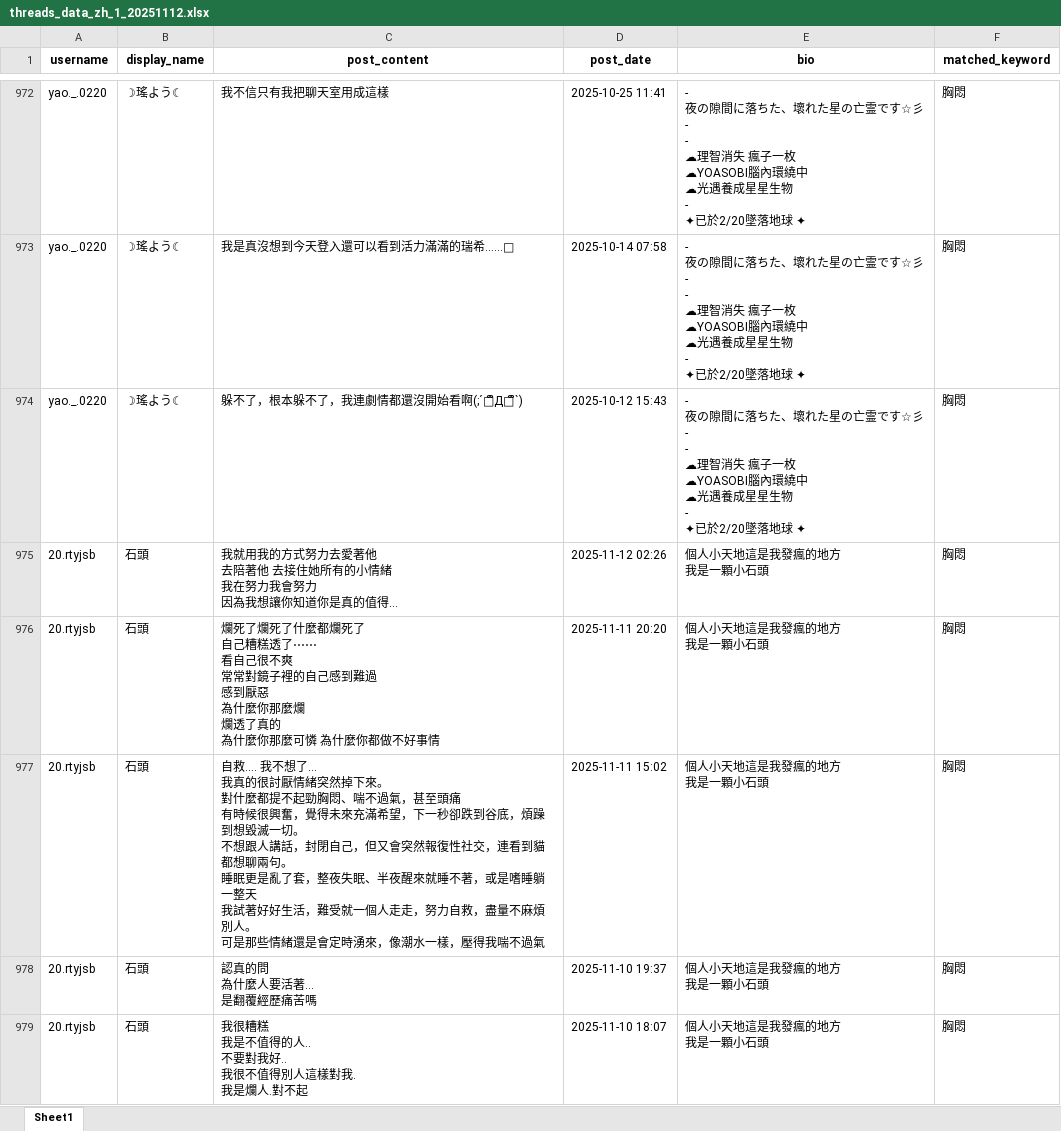
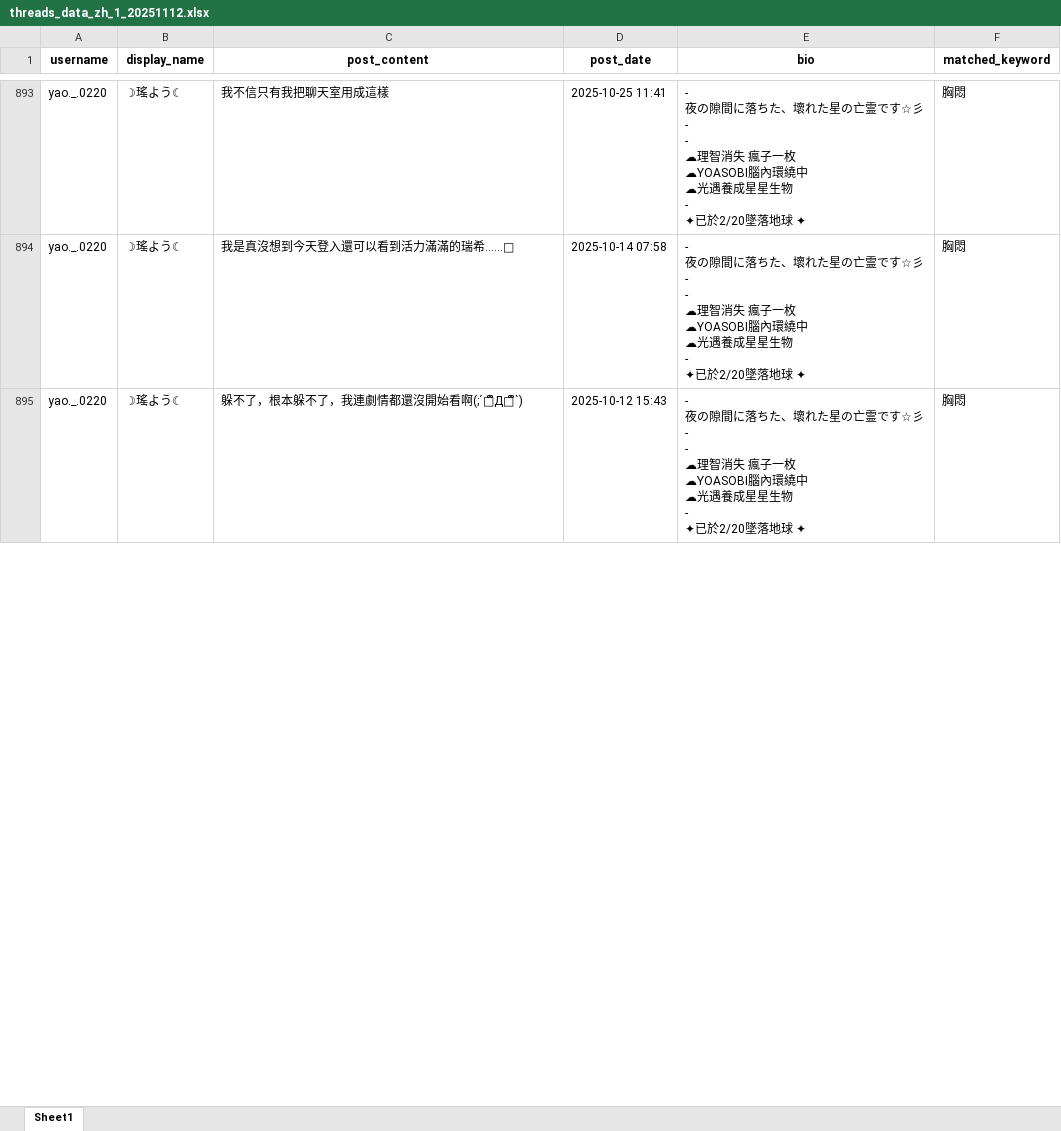
Before and after one commit to Fu-Pei-Yin/mis-special-subject, an Excel workbook: depression/threads_data_zh_1_20251112.xlsx, sheet Sheet1, drawn as a sheet; only a part is shown, gaps mark what is left out; values as stored, in another font and other column widths than the file's, no borders; ↵ is a line break in a cell; the diff covers the shown part only; the diff names each change by its address in the sheet, - before the commit and + after, or states it on an @@ line.

```diff
--- a/depression/threads_data_zh_1_20251112.xlsx (sheet Sheet1)
+++ b/depression/threads_data_zh_1_20251112.xlsx (sheet Sheet1)
-row 975: 20.rtyjsb | 石頭 | 我就用我的方式努力去愛著他 ↵ 去陪著他 去接住她所有的小情緒 ↵ 我在努力我會努力 ↵ 因為我想讓你知道你是真的值得... | 2025-11-12 02:26 | 個人小天地這是我發瘋的地方 ↵ 我是一顆小石頭 | 胸悶
-row 976: 20.rtyjsb | 石頭 | 爛死了爛死了什麼都爛死了 ↵ 自己糟糕透了⋯⋯ ↵ 看自己很不爽 ↵ 常常對鏡子裡的自己感到難過 ↵ 感到厭惡 ↵ 為什麼你那麼爛 ↵ 爛透了真的 ↵ 為什麼你那麼可憐 為什麼你都做不好事情 | 2025-11-11 20:20 | 個人小天地這是我發瘋的地方 ↵ 我是一顆小石頭 | 胸悶
-row 977: 20.rtyjsb | 石頭 | 自救.... 我不想了... ↵ 我真的很討厭情緒突然掉下來。 ↵ 對什麼都提不起勁胸悶、喘不過氣，甚至頭痛 ↵ 有時候很興奮，覺得未來充滿希望，下一秒卻跌到谷底，煩躁到想毀滅一切。 ↵ 不想跟人講話，封閉自己，但又會突然報復性社交，連看到貓都想聊兩句。 ↵ 睡眠更是亂了套，整夜失眠、半夜醒來就睡不著，或是嗜睡躺一整天 ↵ 我試著好好生活，難受就一個人走走，努力自救，盡量不麻煩別人。 ↵ 可是那些情緒還是會定時湧來，像潮水一樣，壓得我喘不過氣 | 2025-11-11 15:02 | 個人小天地這是我發瘋的地方 ↵ 我是一顆小石頭 | 胸悶
-row 978: 20.rtyjsb | 石頭 | 認真的問 ↵ 為什麼人要活著... ↵ 是翻覆經歷痛苦嗎 | 2025-11-10 19:37 | 個人小天地這是我發瘋的地方 ↵ 我是一顆小石頭 | 胸悶
-row 979: 20.rtyjsb | 石頭 | 我很糟糕 ↵ 我是不值得的人.. ↵ 不要對我好.. ↵ 我很不值得別人這樣對我. ↵ 我是爛人.對不起 | 2025-11-10 18:07 | 個人小天地這是我發瘋的地方 ↵ 我是一顆小石頭 | 胸悶
```
Also changed, not shown: 297 removed rows elsewhere in this sheet, depression/threads_data_zh_2_20251117.xlsx.
